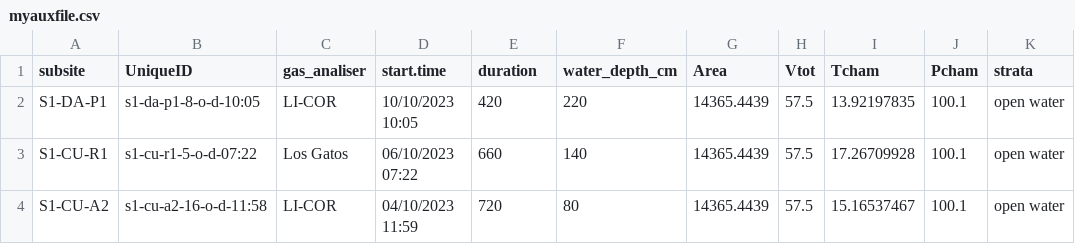
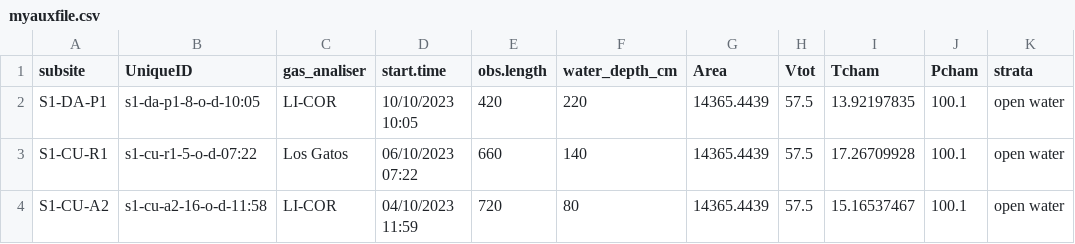
Before and after one commit to MCabreraBrufau/aquaGHG, a CSV file: data/myauxfile.csv, drawn as a sheet; only a part is shown; the diff names each change by its address in the sheet, - before the commit and + after, or states it on an @@ line.

Commit message:
changed duration to obs.length

```diff
--- a/data/myauxfile.csv
+++ b/data/myauxfile.csv
-E1: duration
+E1: obs.length
```
